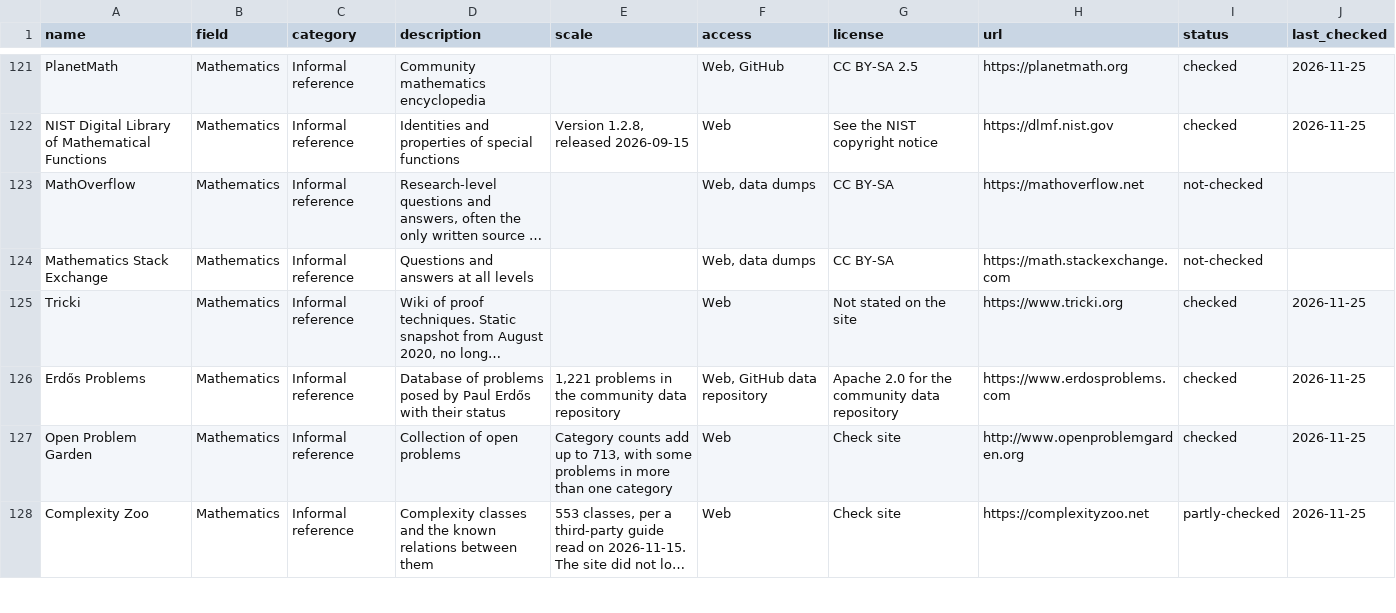
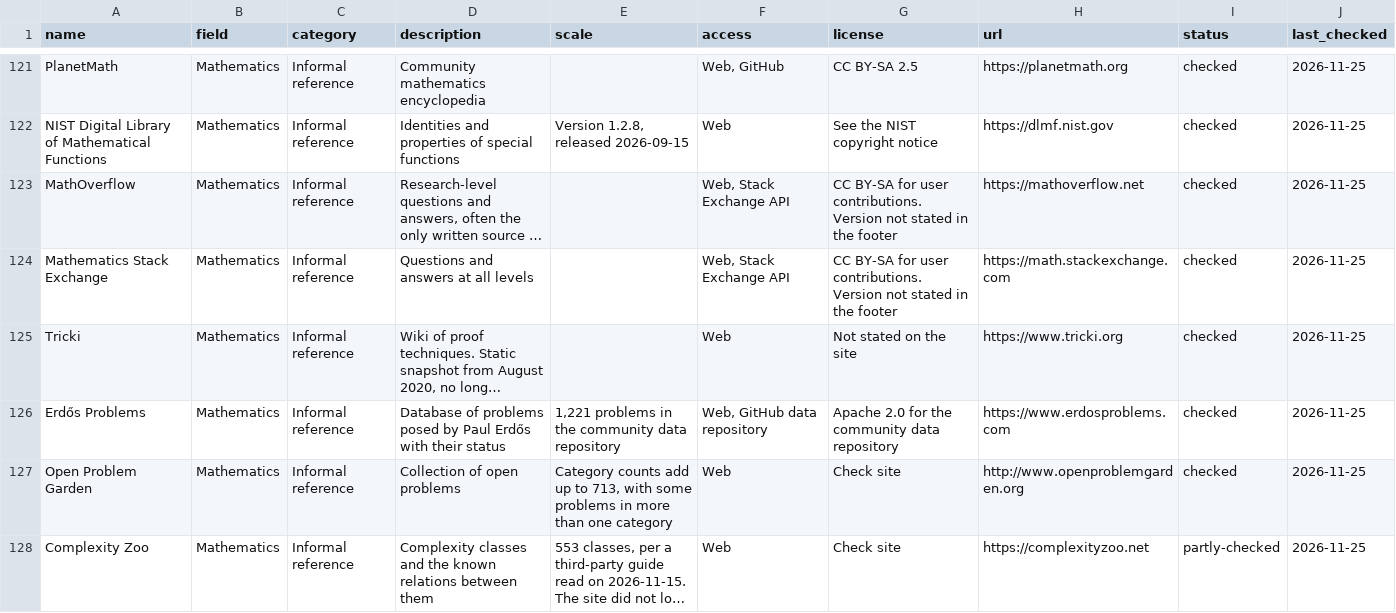
Before and after one commit to sawaadee/lemon, a CSV file: data/sources.csv, drawn as a sheet; only a part is shown, gaps mark what is left out; long unchanged cells end in …; the diff names each change by its address in the sheet, - before the commit and + after, or states it on an @@ line.

Commit message:
Verify the license of the two Stack Exchange sources
Record the content license from the site footer for MathOverflow
and Mathematics Stack Exchange. No source is left unchecked.

```diff
--- a/data/sources.csv
+++ b/data/sources.csv
-F123:F124 (access): Web, data dumps
+F123:F124 (access): Web, Stack Exchange API
-G123:G124 (license): CC BY-SA
+G123:G124 (license): CC BY-SA for user contributions. Version not stated in the footer
-I123:I124 (status): not-checked
+I123:I124 (status): checked
-J123:J124 (last_checked): (empty)
+J123:J124 (last_checked): 2026-11-25
```
Also changed, not shown: 3 other files.
